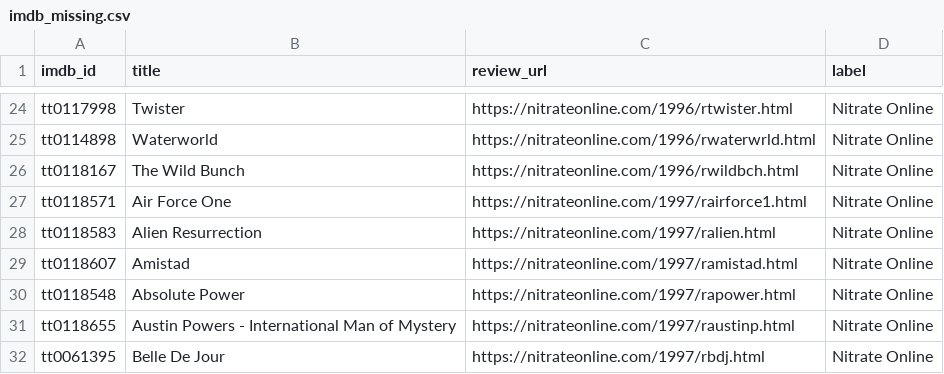
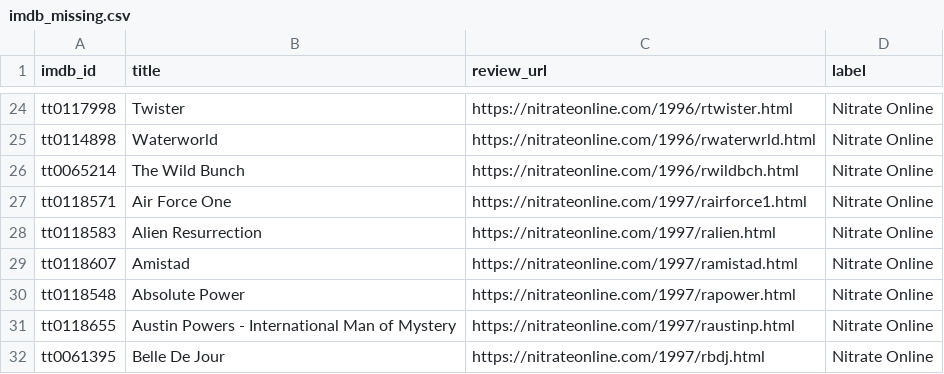
Before and after one commit to ScottThurlow/nitrateonline, a CSV file: data/imdb_missing.csv, drawn as a sheet; only a part is shown, gaps mark what is left out.

```diff
--- a/data/imdb_missing.csv
+++ b/data/imdb_missing.csv
@@ -25,3 +25,3 @@ tt0117998,Twister,https://nitrateonline.com/1996/rtwister.html,Nitrate Online
 tt0114898,Waterworld,https://nitrateonline.com/1996/rwaterwrld.html,Nitrate Online
-tt0118167,The Wild Bunch,https://nitrateonline.com/1996/rwildbch.html,Nitrate Online
+tt0065214,The Wild Bunch,https://nitrateonline.com/1996/rwildbch.html,Nitrate Online
 tt0118571,Air Force One,https://nitrateonline.com/1997/rairforce1.html,Nitrate Online
```
Also changed, not shown: data/tmdb_review_links.csv, 1 other file.
